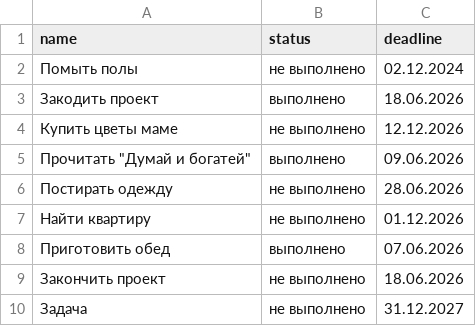
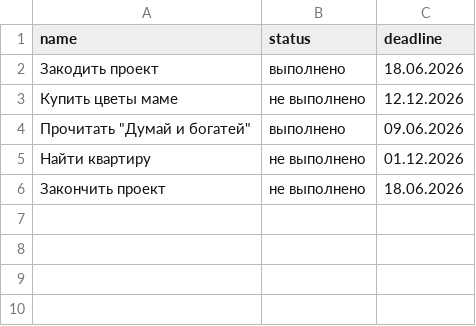
Before and after one commit to SumTeaJay/Task-Manager, a CSV file: data/tasks.csv, drawn as a sheet; the diff names each change by its address in the sheet, - before the commit and + after, or states it on an @@ line.

Commit message:
Удаление задач и обработка ошибок
1. Разделил функцию редактирования задач на несколько маленьких функций
2. Добавил логирование непредвиденных ошибок в файл - скоро добавлю завершение программы
3. Добавил функцию удаления задач - пока работает штатно

```diff
--- a/data/tasks.csv
+++ b/data/tasks.csv
-row 2: Помыть полы | не выполнено | 02.12.2024
-row 6: Постирать одежду | не выполнено | 28.06.2026
-row 8: Приготовить обед | выполнено | 07.06.2026
-row 10: Задача | не выполнено | 31.12.2027
```
Also changed, not shown: 3 other files.
